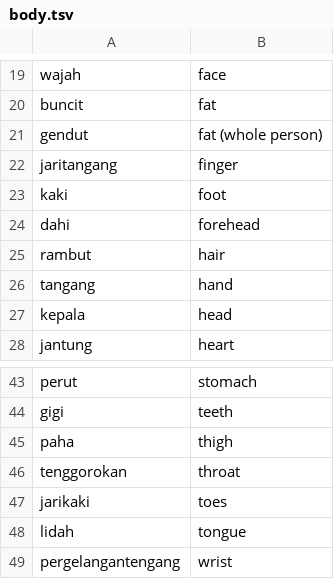
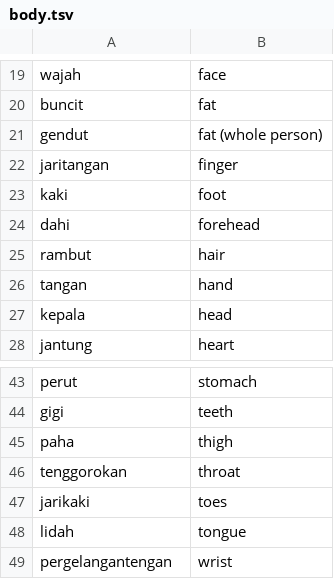
Before and after one commit to DangarStu/indonesian, a TSV file: dict/body.tsv, drawn as a sheet; only a part is shown, gaps mark what is left out.

```diff
--- a/dict/body.tsv
+++ b/dict/body.tsv
@@ -21,3 +21,3 @@ buncit	fat
 gendut	fat (whole person)
-jaritangang	finger
+jaritangan	finger
 kaki	foot
@@ -25,3 +25,3 @@ dahi	forehead
 rambut	hair
-tangang	hand
+tangan	hand
 kepala	head
@@ -48,2 +48,2 @@ jarikaki	toes
 lidah	tongue
-pergelangantengang	wrist
+pergelangantengan	wrist
```
Also changed, not shown: dict/bahasa.tsv, 11 other files.
